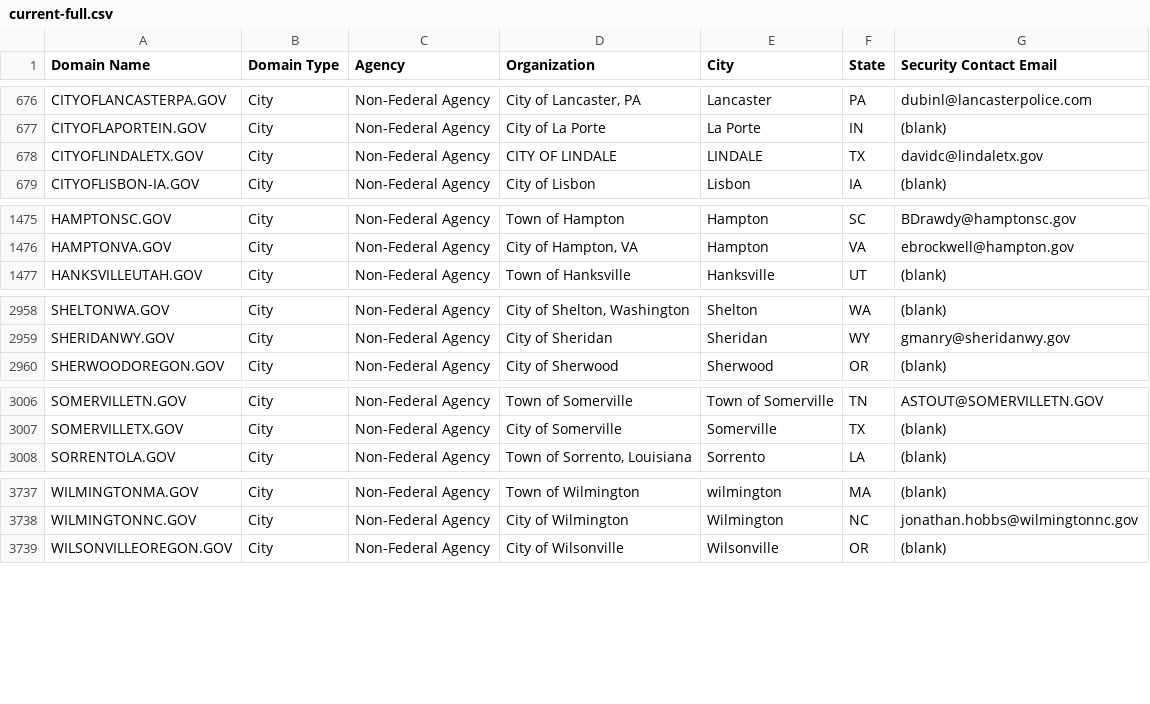
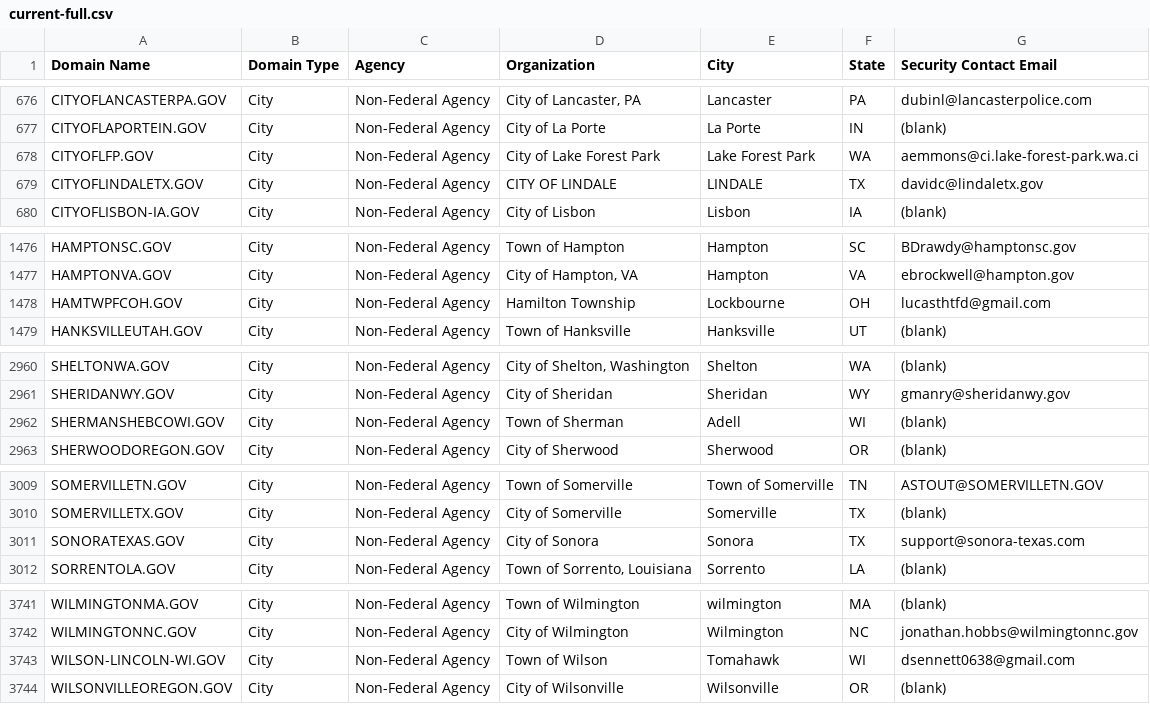
Before and after one commit to climber-girl/dotgov-data, a CSV file: current-full.csv, drawn as a sheet; only a part is shown, gaps mark what is left out; the diff covers the shown part only; the diff names each change by its address in the sheet, - before the commit and + after, or states it on an @@ line.

Commit message:
Flat: latest data (2022-06-18T06:26:29.771Z) {   "date": "2022-06-18T06:26:29.771Z",   "files": [     {       "name": "current-full.csv",       "deltaBytes": 707,       "source": "https://domains.dotgov.gov/dotgov-web/publicreports/current-full"     }   ] }

```diff
--- a/current-full.csv
+++ b/current-full.csv
+row 678: CITYOFLFP.GOV | City | Non-Federal Agency | City of Lake Forest Park | Lake Forest Park | WA | aemmons@ci.lake-forest-park.wa.ci
+row 1478: HAMTWPFCOH.GOV | City | Non-Federal Agency | Hamilton Township | Lockbourne | OH | lucasthtfd@gmail.com
+row 2962: SHERMANSHEBCOWI.GOV | City | Non-Federal Agency | Town of Sherman | Adell | WI | (blank)
+row 3011: SONORATEXAS.GOV | City | Non-Federal Agency | City of Sonora | Sonora | TX | support@sonora-texas.com
+row 3743: WILSON-LINCOLN-WI.GOV | City | Non-Federal Agency | Town of Wilson | Tomahawk | WI | dsennett0638@gmail.com
```
Also changed, not shown: 2 added rows and 1 edited cell elsewhere in this file.
